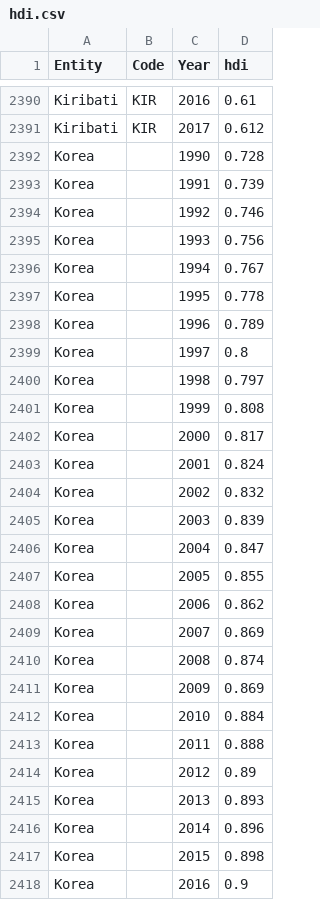
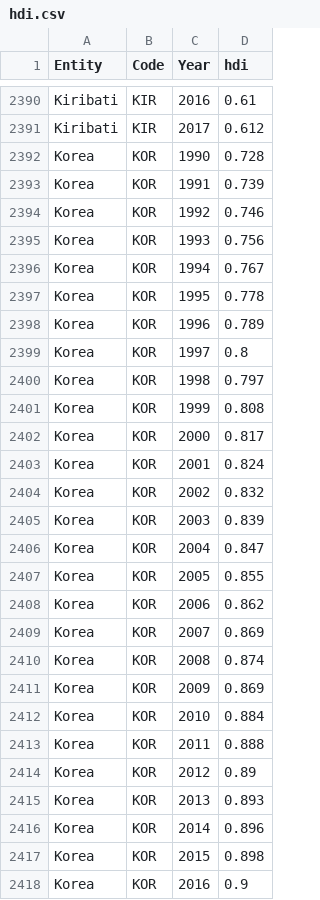
Before and after one commit to jonleesy/F21DV-Coursework, a CSV file: public/data/part4/hdi.csv, drawn as a sheet; only a part is shown, gaps mark what is left out; the diff covers the shown part only.

```diff
--- a/public/data/part4/hdi.csv
+++ b/public/data/part4/hdi.csv
@@ -2391,28 +2391,28 @@ Kiribati,KIR,2016,0.61
 Kiribati,KIR,2017,0.612
-Korea,,1990,0.728
-Korea,,1991,0.739
-Korea,,1992,0.746
-Korea,,1993,0.756
-Korea,,1994,0.767
-Korea,,1995,0.778
-Korea,,1996,0.789
-Korea,,1997,0.8
-Korea,,1998,0.797
-Korea,,1999,0.808
-Korea,,2000,0.817
-Korea,,2001,0.824
-Korea,,2002,0.832
-Korea,,2003,0.839
-Korea,,2004,0.847
-Korea,,2005,0.855
-Korea,,2006,0.862
-Korea,,2007,0.869
-Korea,,2008,0.874
-Korea,,2009,0.869
-Korea,,2010,0.884
-Korea,,2011,0.888
-Korea,,2012,0.89
-Korea,,2013,0.893
-Korea,,2014,0.896
-Korea,,2015,0.898
-Korea,,2016,0.9
+Korea,KOR,1990,0.728
+Korea,KOR,1991,0.739
+Korea,KOR,1992,0.746
+Korea,KOR,1993,0.756
+Korea,KOR,1994,0.767
+Korea,KOR,1995,0.778
+Korea,KOR,1996,0.789
+Korea,KOR,1997,0.8
+Korea,KOR,1998,0.797
+Korea,KOR,1999,0.808
+Korea,KOR,2000,0.817
+Korea,KOR,2001,0.824
+Korea,KOR,2002,0.832
+Korea,KOR,2003,0.839
+Korea,KOR,2004,0.847
+Korea,KOR,2005,0.855
+Korea,KOR,2006,0.862
+Korea,KOR,2007,0.869
+Korea,KOR,2008,0.874
+Korea,KOR,2009,0.869
+Korea,KOR,2010,0.884
+Korea,KOR,2011,0.888
+Korea,KOR,2012,0.89
+Korea,KOR,2013,0.893
+Korea,KOR,2014,0.896
+Korea,KOR,2015,0.898
+Korea,KOR,2016,0.9
```
Also changed, not shown: 1 edited cell elsewhere in this file, 8 other files.
